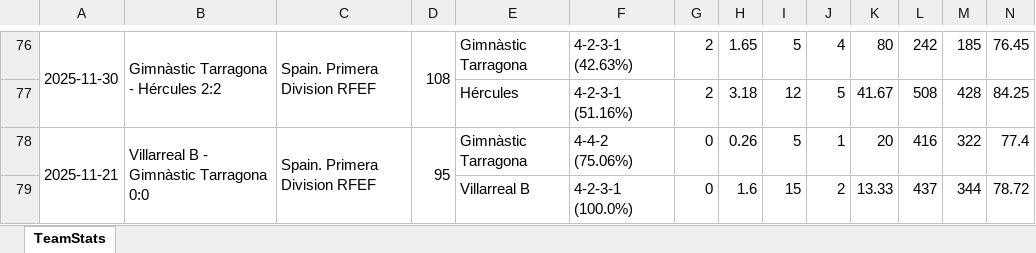
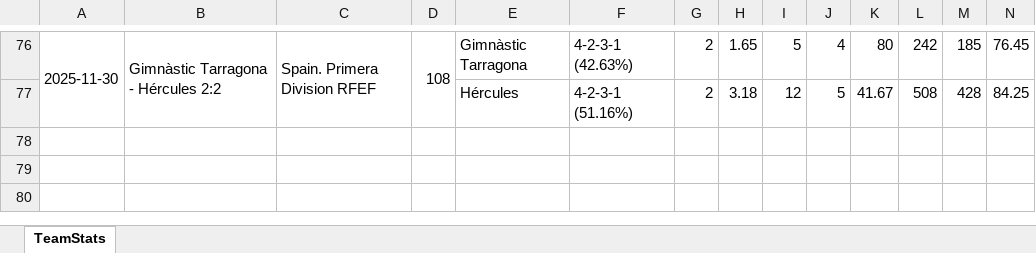
Before and after one commit to vceazurita-ship-it/Real-Madrid-Castilla-26-27, an Excel workbook: public/data/wys/Team Stats Gimnàstic Tarragona.xlsx, sheet TeamStats, drawn as a sheet; only a part is shown, gaps mark what is left out; values as stored, in another font and other column widths than the file's, no borders; rows hold the shown columns only; the diff covers the shown part only; the diff names each change by its address in the sheet, - before the commit and + after, or states it on an @@ line.

```diff
--- a/public/data/wys/Team Stats Gimnàstic Tarragona.xlsx (sheet TeamStats)
+++ b/public/data/wys/Team Stats Gimnàstic Tarragona.xlsx (sheet TeamStats)
-row 78: 2025-11-21 | Villarreal B - Gimnàstic Tarragona 0:0 | Spain. Primera Division RFEF | 95 | Gimnàstic Tarragona | 4-4-2 (75.06%) | 0 | 0.26 | 5 | 1 | 20 | 416 | 322 | 77.4
-row 79:  |  |  |  | Villarreal B | 4-2-3-1 (100.0%) | 0 | 1.6 | 15 | 2 | 13.33 | 437 | 344 | 78.72
```
Also changed, not shown: 152 edited cells elsewhere in this sheet, public/data/wys/Team Stats Atlético Madrid B.xlsx, public/data/wys/Team Stats Rayo Majadahonda.xlsx, 17 other files.
